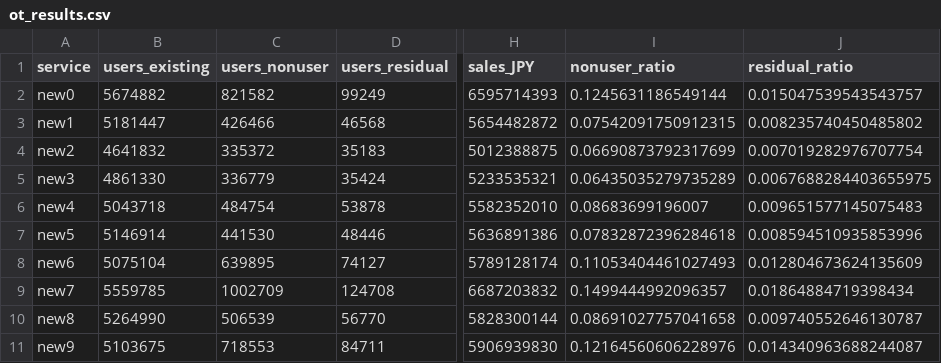
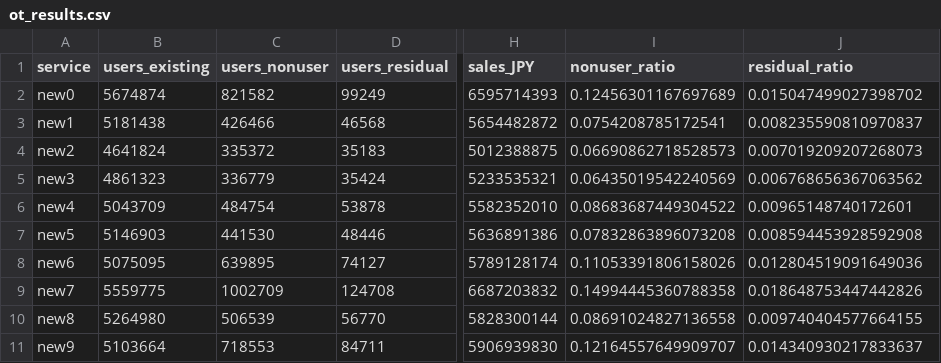
Before and after one commit to fuukanoo/ORICON, a CSV file: data/results/ot_results.csv, drawn as a sheet; only a part is shown, gaps mark what is left out; the diff covers the shown part only; the diff names each change by its address in the sheet, - before the commit and + after, or states it on an @@ line.

```diff
--- a/data/results/ot_results.csv
+++ b/data/results/ot_results.csv
-B2 (users_existing): 5674882
+B2 (users_existing): 5674874
-I2 (nonuser_ratio): 0.1245631186549144
+I2 (nonuser_ratio): 0.12456301167697689
-J2 (residual_ratio): 0.015047539543543757
+J2 (residual_ratio): 0.015047499027398702
-B3 (users_existing): 5181447
+B3 (users_existing): 5181438
-I3 (nonuser_ratio): 0.07542091750912315
+I3 (nonuser_ratio): 0.0754208785172541
-J3 (residual_ratio): 0.008235740450485802
+J3 (residual_ratio): 0.008235590810970837
-B4 (users_existing): 4641832
+B4 (users_existing): 4641824
-I4 (nonuser_ratio): 0.06690873792317699
+I4 (nonuser_ratio): 0.06690862718528573
-J4 (residual_ratio): 0.007019282976707754
+J4 (residual_ratio): 0.007019209207268073
-B5 (users_existing): 4861330
+B5 (users_existing): 4861323
-I5 (nonuser_ratio): 0.06435035279735289
+I5 (nonuser_ratio): 0.06435019542240569
-J5 (residual_ratio): 0.0067688284403655975
+J5 (residual_ratio): 0.006768656367063562
-B6 (users_existing): 5043718
+B6 (users_existing): 5043709
-I6 (nonuser_ratio): 0.08683699196007
+I6 (nonuser_ratio): 0.08683687449304522
-J6 (residual_ratio): 0.009651577145075483
+J6 (residual_ratio): 0.00965148740172601
-B7 (users_existing): 5146914
+B7 (users_existing): 5146903
-I7 (nonuser_ratio): 0.07832872396284618
+I7 (nonuser_ratio): 0.07832863896073208
-J7 (residual_ratio): 0.008594510935853996
+J7 (residual_ratio): 0.008594453928592908
-B8 (users_existing): 5075104
+B8 (users_existing): 5075095
-I8 (nonuser_ratio): 0.11053404461027493
+I8 (nonuser_ratio): 0.11053391806158026
-J8 (residual_ratio): 0.012804673624135609
+J8 (residual_ratio): 0.012804519091649036
-B9 (users_existing): 5559785
+B9 (users_existing): 5559775
-I9 (nonuser_ratio): 0.1499444992096357
+I9 (nonuser_ratio): 0.14994445360788358
-J9 (residual_ratio): 0.01864884719398434
+J9 (residual_ratio): 0.018648753447442826
-B10 (users_existing): 5264990
+B10 (users_existing): 5264980
-I10 (nonuser_ratio): 0.08691027757041658
+I10 (nonuser_ratio): 0.08691024827136558
-J10 (residual_ratio): 0.009740552646130787
+J10 (residual_ratio): 0.009740404577664155
-B11 (users_existing): 5103675
+B11 (users_existing): 5103664
-I11 (nonuser_ratio): 0.12164560606228976
+I11 (nonuser_ratio): 0.12164557649909707
-J11 (residual_ratio): 0.014340963688244087
+J11 (residual_ratio): 0.014340930217833637
```
Also changed, not shown: 30 edited cells elsewhere in this file, 5 other files.
